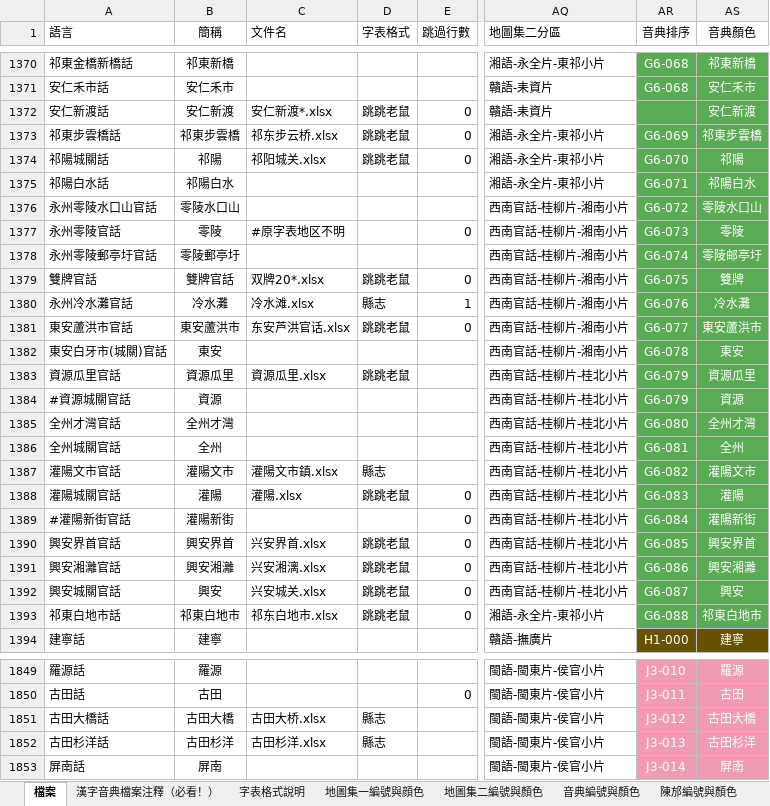
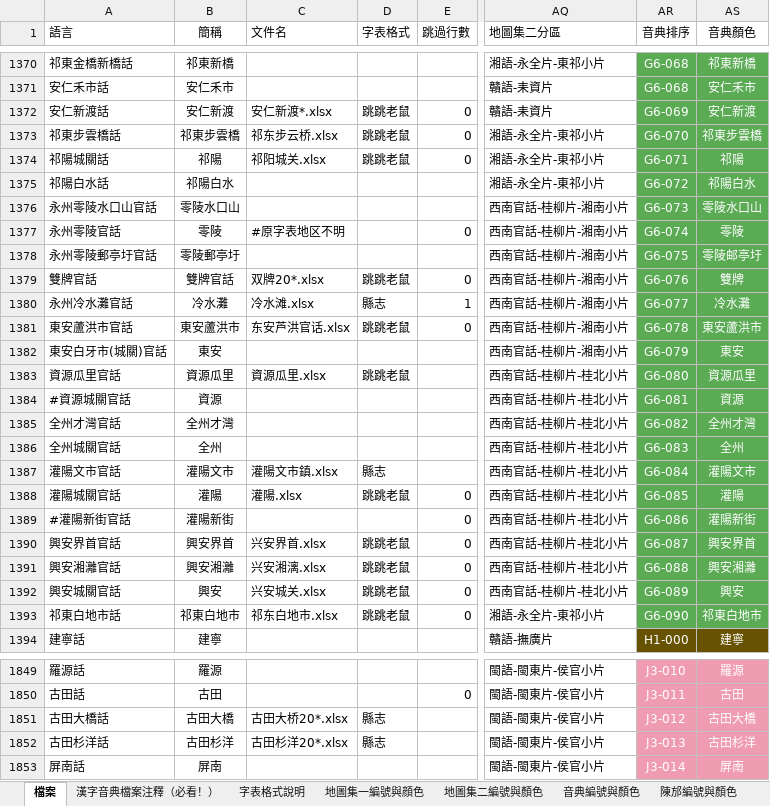
Before and after one commit to osfans/MCPDict, an Excel workbook: tools/漢字音典字表檔案（長期更新）.xlsx, sheet 檔案, drawn as a sheet; only a part is shown, gaps mark what is left out; values as stored, in another font and other column widths than the file's, no borders; the diff covers the shown part only; the diff names each change by its address in the sheet, - before the commit and + after, or states it on an @@ line.

Commit message:
fix(lang): 古田大桥, 古田杉洋, 星子西河戏, 湘潭县易俗河

```diff
--- a/tools/漢字音典字表檔案（長期更新）.xlsx (sheet 檔案)
+++ b/tools/漢字音典字表檔案（長期更新）.xlsx (sheet 檔案)
-AR1372 (音典排序): (empty)
+AR1372 (音典排序): G6-069
-AR1373 (音典排序): G6-069
+AR1373 (音典排序): G6-070
-AR1374 (音典排序): G6-070
+AR1374 (音典排序): G6-071
-AR1375 (音典排序): G6-071
+AR1375 (音典排序): G6-072
-AR1376 (音典排序): G6-072
+AR1376 (音典排序): G6-073
-AR1377 (音典排序): G6-073
+AR1377 (音典排序): G6-074
-AR1378 (音典排序): G6-074
+AR1378 (音典排序): G6-075
-AR1379 (音典排序): G6-075
+AR1379 (音典排序): G6-076
-AR1380 (音典排序): G6-076
+AR1380 (音典排序): G6-077
-AR1381 (音典排序): G6-077
+AR1381 (音典排序): G6-078
-AR1382 (音典排序): G6-078
+AR1382 (音典排序): G6-079
-AR1383 (音典排序): G6-079
+AR1383 (音典排序): G6-080
-AR1384 (音典排序): G6-079
+AR1384 (音典排序): G6-081
-AR1385 (音典排序): G6-080
+AR1385 (音典排序): G6-082
-AR1386 (音典排序): G6-081
+AR1386 (音典排序): G6-083
-AR1387 (音典排序): G6-082
+AR1387 (音典排序): G6-084
-AR1388 (音典排序): G6-083
+AR1388 (音典排序): G6-085
-AR1389 (音典排序): G6-084
+AR1389 (音典排序): G6-086
-AR1390 (音典排序): G6-085
+AR1390 (音典排序): G6-087
-AR1391 (音典排序): G6-086
+AR1391 (音典排序): G6-088
-AR1392 (音典排序): G6-087
+AR1392 (音典排序): G6-089
-AR1393 (音典排序): G6-088
+AR1393 (音典排序): G6-090
-C1851 (文件名): 古田大桥.xlsx
+C1851 (文件名): 古田大桥20*.xlsx
-C1852 (文件名): 古田杉洋.xlsx
+C1852 (文件名): 古田杉洋20*.xlsx
```
Also changed, not shown: 2 edited cells elsewhere in this sheet, 13 other files.
